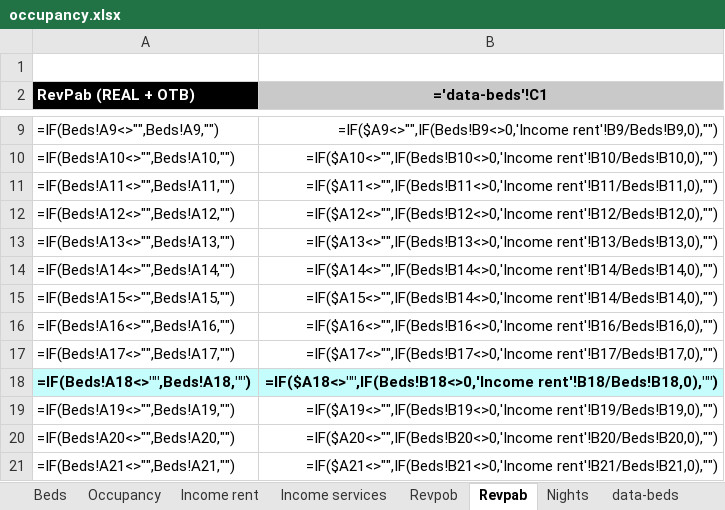
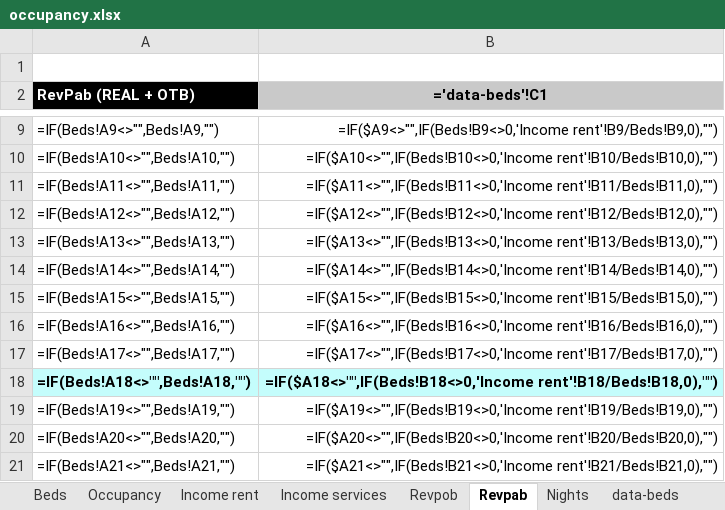
Before and after one commit to alejandro-andre/cotown-back, an Excel workbook: app/templates/report/occupancy.xlsx, sheet Revpab, drawn as a sheet; only a part is shown, gaps mark what is left out; values as stored, in another font and other column widths than the file's, no borders; formulas are shown in place of their values; charts and pictures not drawn; the diff names each change by its address in the sheet, - before the commit and + after, or states it on an @@ line.

Commit message:
FIx

```diff
--- a/app/templates/report/occupancy.xlsx (sheet Revpab)
+++ b/app/templates/report/occupancy.xlsx (sheet Revpab)
-B15 (='data-beds'!C1): =IF($A15<>"",IF(Beds!B14<>0,'Income rent'!B14/Beds!B14,0),"")
+B15 (='data-beds'!C1): =IF($A15<>"",IF(Beds!B15<>0,'Income rent'!B15/Beds!B15,0),"")
```
Also changed, not shown: sheet Occupancy, sheet Revpob.
